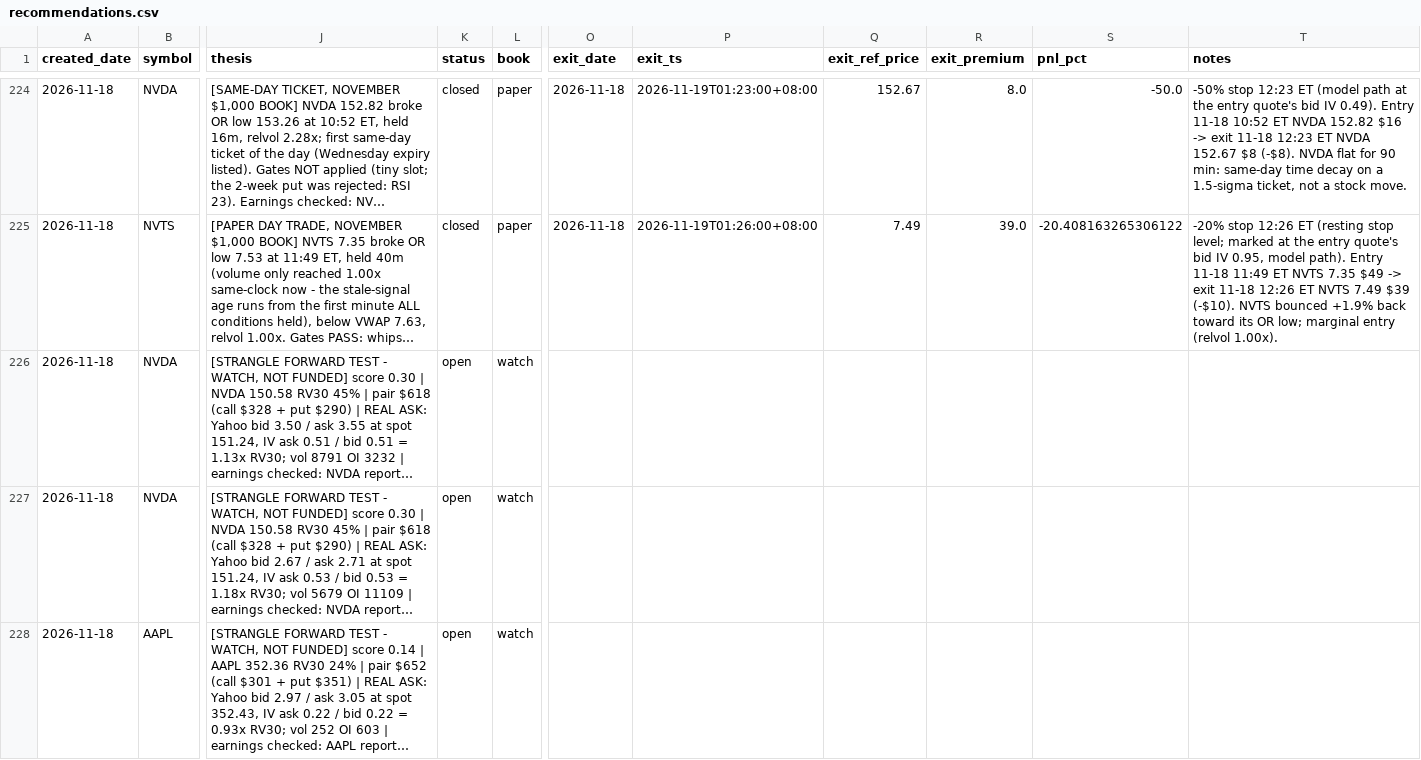
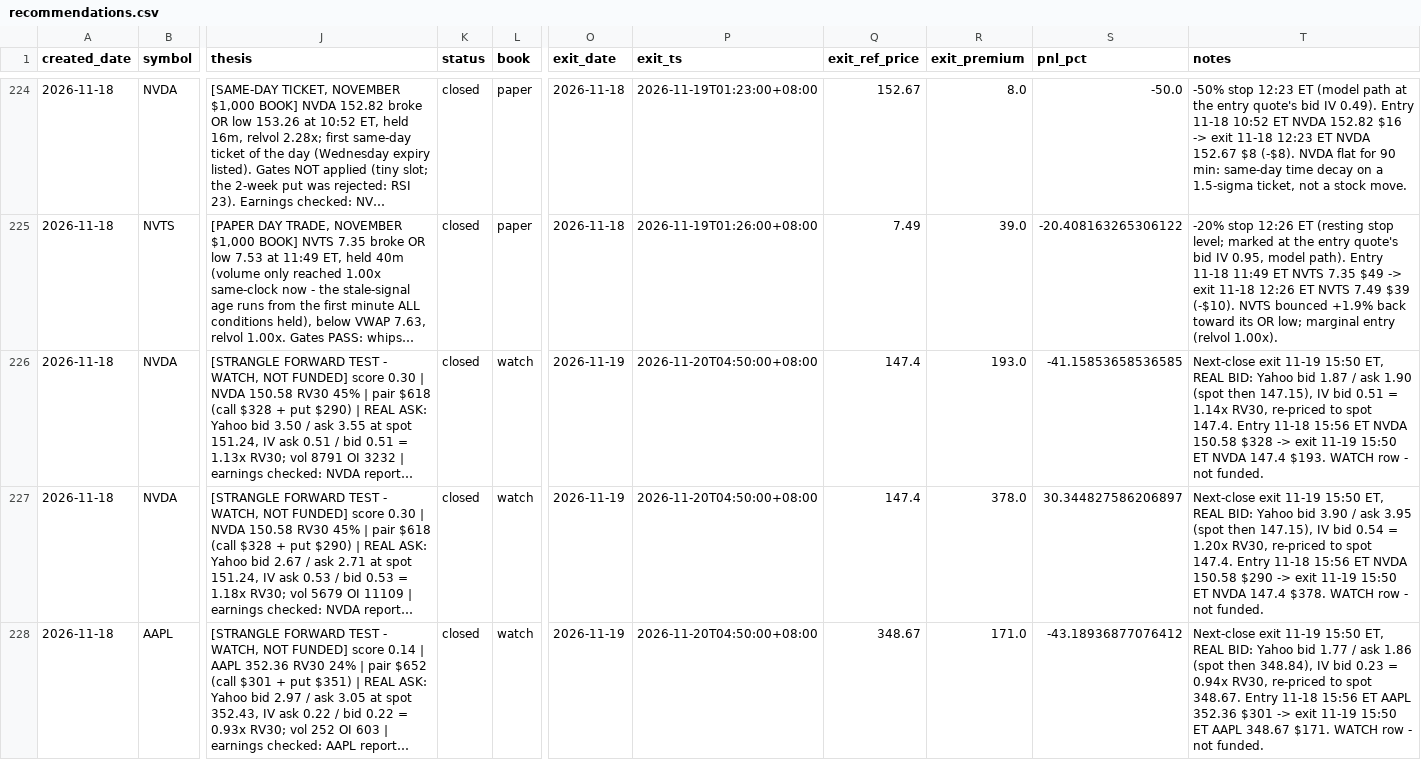
Before and after one commit to longansoju/options, a CSV file: data/recommendations.csv, drawn as a sheet; only a part is shown, gaps mark what is left out; long unchanged cells end in …; the diff covers the shown part only; the diff names each change by its address in the sheet, - before the commit and + after, or states it on an @@ line.

```diff
--- a/data/recommendations.csv
+++ b/data/recommendations.csv
-K226:K228 (status): open
+K226:K228 (status): closed
-O226:O228 (exit_date): (empty)
+O226:O228 (exit_date): 2026-11-19
-P226:P228 (exit_ts): (empty)
+P226:P228 (exit_ts): 2026-11-20T04:50:00+08:00
-Q226:Q227 (exit_ref_price): (empty)
+Q226:Q227 (exit_ref_price): 147.4
-R226 (exit_premium): (empty)
+R226 (exit_premium): 193.0
-S226 (pnl_pct): (empty)
+S226 (pnl_pct): -41.15853658536585
-T226 (notes): (empty)
+T226 (notes): Next-close exit 11-19 15:50 ET, REAL BID: Yahoo bid 1.87 / ask 1.90 (spot then 147.15), IV bid 0.51 = 1.14x RV30, re-priced to spot 147.4. Entry 11-18 15:56 ET NVDA 150.58 $328 -> exit 11-19 15:50 ET NVDA 147.4 $193. WATCH row - not funded.
-R227 (exit_premium): (empty)
+R227 (exit_premium): 378.0
-S227 (pnl_pct): (empty)
+S227 (pnl_pct): 30.344827586206897
-T227 (notes): (empty)
+T227 (notes): Next-close exit 11-19 15:50 ET, REAL BID: Yahoo bid 3.90 / ask 3.95 (spot then 147.15), IV bid 0.54 = 1.20x RV30, re-priced to spot 147.4. Entry 11-18 15:56 ET NVDA 150.58 $290 -> exit 11-19 15:50 ET NVDA 147.4 $378. WATCH row - not funded.
-Q228 (exit_ref_price): (empty)
+Q228 (exit_ref_price): 348.67
-R228 (exit_premium): (empty)
+R228 (exit_premium): 171.0
-S228 (pnl_pct): (empty)
+S228 (pnl_pct): -43.18936877076412
-T228 (notes): (empty)
+T228 (notes): Next-close exit 11-19 15:50 ET, REAL BID: Yahoo bid 1.77 / ask 1.86 (spot then 348.84), IV bid 0.23 = 0.94x RV30, re-priced to spot 348.67. Entry 11-18 15:56 ET AAPL 352.36 $301 -> exit 11-19 15:50 ET AAPL 348.67 $171. WATCH row - not funded.
```
Also changed, not shown: 8 added rows and 7 edited cells elsewhere in this file, 1 other file.
